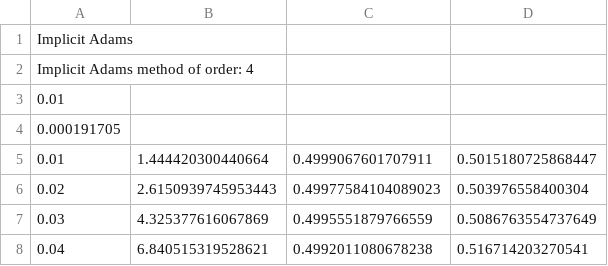
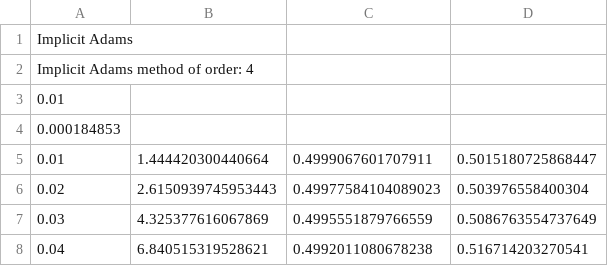
Before and after one commit to vlad-cool/MiptCompMath, a CSV file: task6_2_data/Implicit Adams method of order: 4.csv, drawn as a sheet; only a part is shown.

```diff
--- a/task6_2_data/Implicit Adams method of order: 4.csv
+++ b/task6_2_data/Implicit Adams method of order: 4.csv
@@ -3,3 +3,3 @@ Implicit Adams method of order: 4
 0.01
-0.000191705
+0.000184853
 0.01, 1.444420300440664, 0.4999067601707911, 0.5015180725868447
```
Also changed, not shown: task6_2_data/Implicit Adams method of order: 3.csv, 4 other files.
